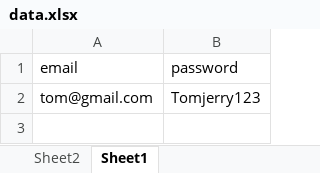
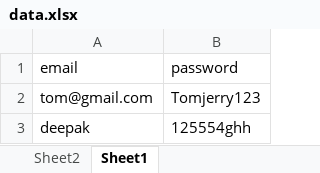
Before and after one commit to Anand3241/FrameWork, an Excel workbook: JellyFish_project/dataFiles/data.xlsx, sheet Sheet1, drawn as a sheet; values as stored, in another font and other column widths than the file's, no borders; the diff names each change by its address in the sheet, - before the commit and + after, or states it on an @@ line.

```diff
--- a/JellyFish_project/dataFiles/data.xlsx (sheet Sheet1)
+++ b/JellyFish_project/dataFiles/data.xlsx (sheet Sheet1)
+row 3: deepak | 125554ghh
```
Also changed, not shown: 27 other files.
